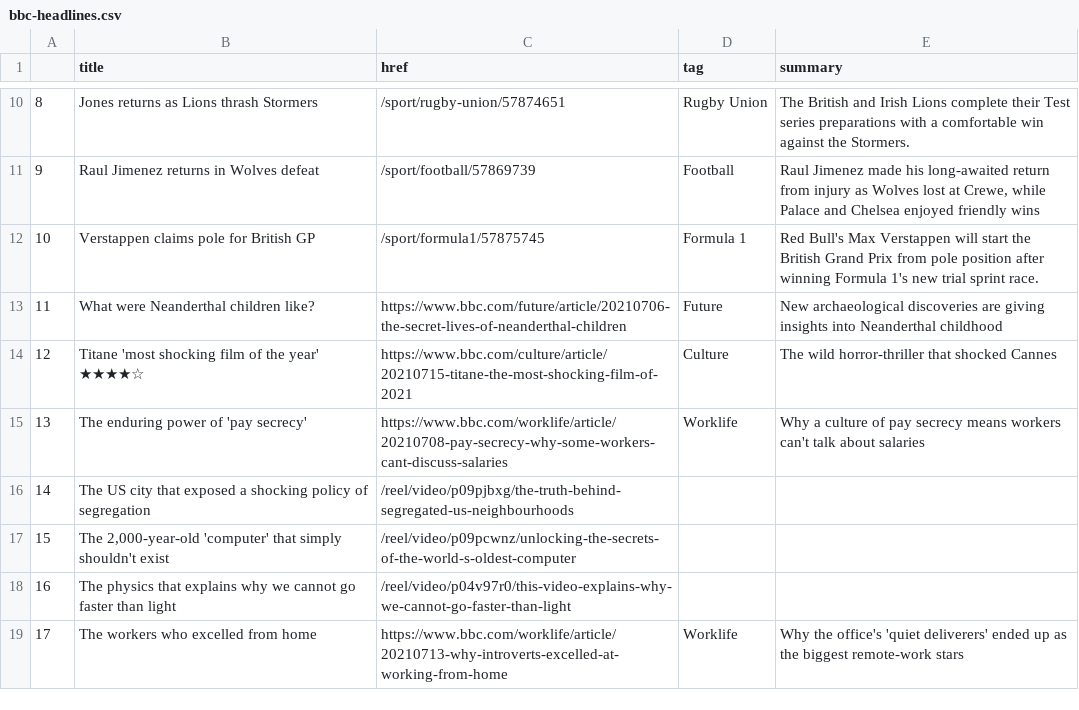
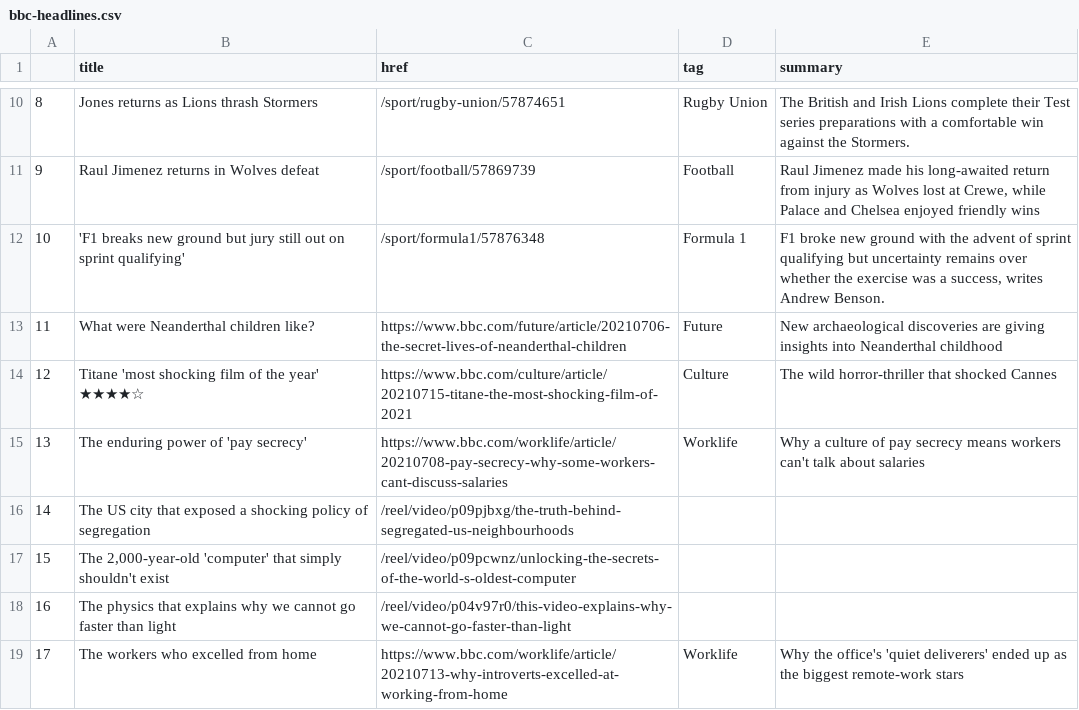
Before and after one commit to bronna/auto-scraper, a CSV file: bbc-headlines.csv, drawn as a sheet; only a part is shown, gaps mark what is left out.

```diff
--- a/bbc-headlines.csv
+++ b/bbc-headlines.csv
@@ -11,3 +11,3 @@
 9,Raul Jimenez returns in Wolves defeat,/sport/football/57869739,Football,"Raul Jimenez made his long-awaited return from injury as Wolves lost at Crewe, while Palace and Chelsea enjoyed friendly wins"
-10,Verstappen claims pole for British GP,/sport/formula1/57875745,Formula 1,Red Bull's Max Verstappen will start the British Grand Prix from pole position after winning Formula 1's new trial sprint race.
+10,'F1 breaks new ground but jury still out on sprint qualifying',/sport/formula1/57876348,Formula 1,"F1 broke new ground with the advent of sprint qualifying but uncertainty remains over whether the exercise was a success, writes Andrew Benson."
 11,What were Neanderthal children like?,https://www.bbc.com/future/article/20210706-the-secret-lives-of-neanderthal-children,Future,New archaeological discoveries are giving insights into Neanderthal childhood
```
